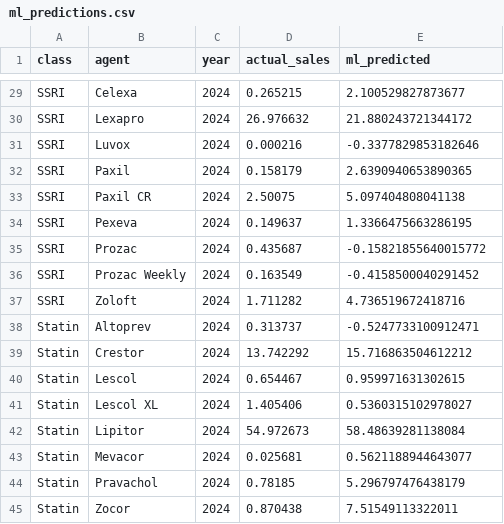
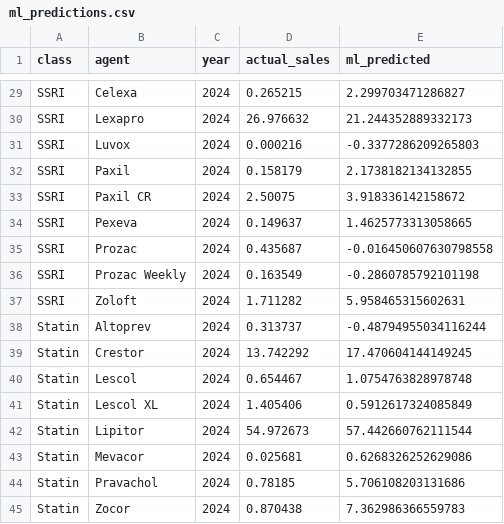
Before and after one commit to deenuy/mmai-marketing-rx-sales-forecasting, a CSV file: data/ml_predictions.csv, drawn as a sheet; only a part is shown, gaps mark what is left out; the diff covers the shown part only; the diff names each change by its address in the sheet, - before the commit and + after, or states it on an @@ line.

```diff
--- a/data/ml_predictions.csv
+++ b/data/ml_predictions.csv
-E29 (ml_predicted): 2.100529827873677
+E29 (ml_predicted): 2.299703471286827
-E30 (ml_predicted): 21.880243721344172
+E30 (ml_predicted): 21.244352889332173
-E31 (ml_predicted): -0.3377829853182646
+E31 (ml_predicted): -0.3377286209265803
-E32 (ml_predicted): 2.6390940653890365
+E32 (ml_predicted): 2.1738182134132855
-E33 (ml_predicted): 5.097404808041138
+E33 (ml_predicted): 3.918336142158672
-E34 (ml_predicted): 1.3366475663286195
+E34 (ml_predicted): 1.4625773313058665
-E35 (ml_predicted): -0.15821855640015772
+E35 (ml_predicted): -0.016450607630798558
-E36 (ml_predicted): -0.4158500040291452
+E36 (ml_predicted): -0.2860785792101198
-E37 (ml_predicted): 4.736519672418716
+E37 (ml_predicted): 5.958465315602631
-E38 (ml_predicted): -0.5247733100912471
+E38 (ml_predicted): -0.48794955034116244
-E39 (ml_predicted): 15.716863504612212
+E39 (ml_predicted): 17.470604144149245
-E40 (ml_predicted): 0.959971631302615
+E40 (ml_predicted): 1.0754763828978748
-E41 (ml_predicted): 0.5360315102978027
+E41 (ml_predicted): 0.5912617324085849
-E42 (ml_predicted): 58.48639281138084
+E42 (ml_predicted): 57.442660762111544
-E43 (ml_predicted): 0.5621188944643077
+E43 (ml_predicted): 0.6268326252629086
-E44 (ml_predicted): 5.296797476438179
+E44 (ml_predicted): 5.706108203131686
-E45 (ml_predicted): 7.51549113322011
+E45 (ml_predicted): 7.362986366559783
```
Also changed, not shown: 27 edited cells elsewhere in this file, data/ml_benchmark.csv, data/parametric_predictions.csv, 7 other files.
